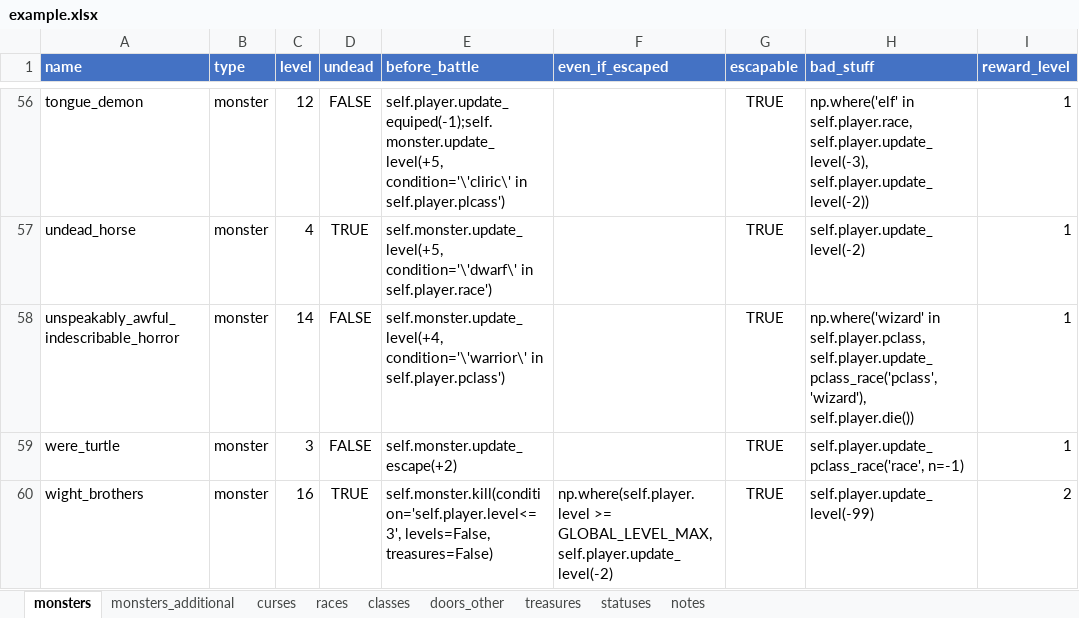
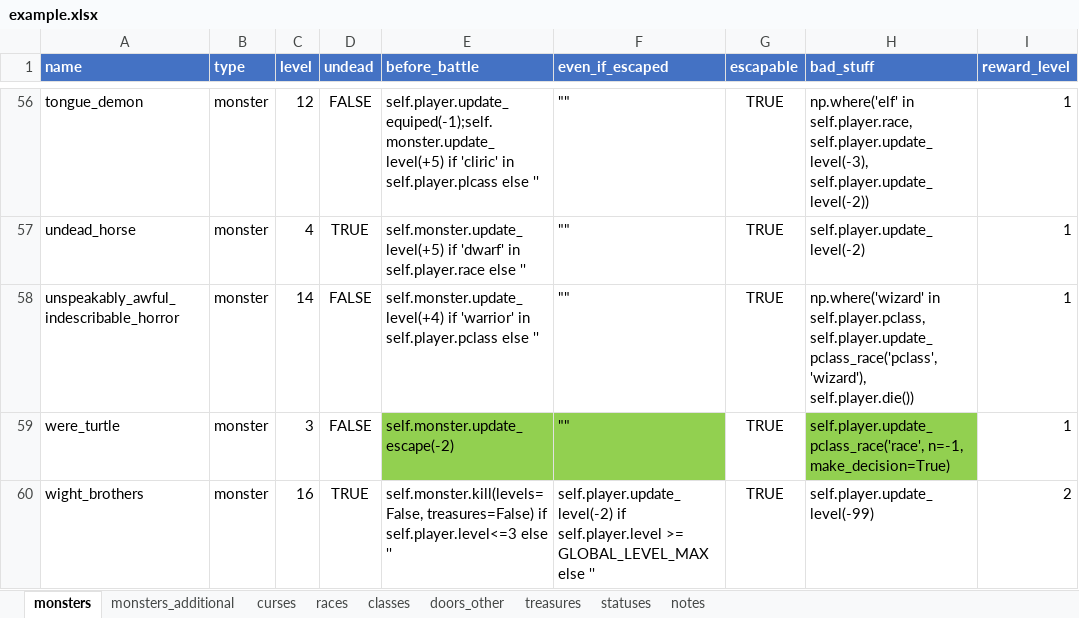
Before and after one commit to yauheni-se/MunchkinRL, an Excel workbook: example.xlsx, sheet monsters, drawn as a sheet; only a part is shown, gaps mark what is left out; values as stored, in another font and other column widths than the file's, no borders; the diff covers the shown part only; the diff names each change by its address in the sheet, - before the commit and + after, or states it on an @@ line.

Commit message:
2 monsters' effects checked

```diff
--- a/example.xlsx (sheet monsters)
+++ b/example.xlsx (sheet monsters)
-E56 (before_battle): self.player.update_equiped(-1);self.monster.update_level(+5, condition='\'cliric\' in self.player.plcass')
+E56 (before_battle): self.player.update_equiped(-1);self.monster.update_level(+5) if 'cliric' in self.player.plcass else ''
-F56:F59 (even_if_escaped): (empty)
+F56:F59 (even_if_escaped): ""
-E57 (before_battle): self.monster.update_level(+5, condition='\'dwarf\' in self.player.race')
+E57 (before_battle): self.monster.update_level(+5) if 'dwarf' in self.player.race else ''
-E58 (before_battle): self.monster.update_level(+4, condition='\'warrior\' in self.player.pclass')
+E58 (before_battle): self.monster.update_level(+4) if 'warrior' in self.player.pclass else ''
-E59 (before_battle): self.monster.update_escape(+2)
+E59 (before_battle): self.monster.update_escape(-2)
-E59:F59 fill: none
+E59:F59 fill: #92D050
-H59 (bad_stuff): self.player.update_pclass_race('race', n=-1)
+H59 (bad_stuff): self.player.update_pclass_race('race', n=-1, make_decision=True)
-H59 fill: none
+H59 fill: #92D050
-E60 (before_battle): self.monster.kill(condition='self.player.level<=3', levels=False, treasures=False)
+E60 (before_battle): self.monster.kill(levels=False, treasures=False) if self.player.level<=3 else ''
-F60 (even_if_escaped): np.where(self.player.level >= GLOBAL_LEVEL_MAX, self.player.update_level(-2)
+F60 (even_if_escaped): self.player.update_level(-2) if self.player.level >= GLOBAL_LEVEL_MAX else ''
```
Also changed, not shown: 86 edited cells and cell formats elsewhere in this sheet, 1 other file.
